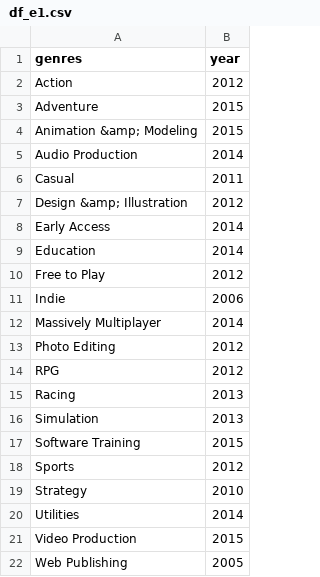
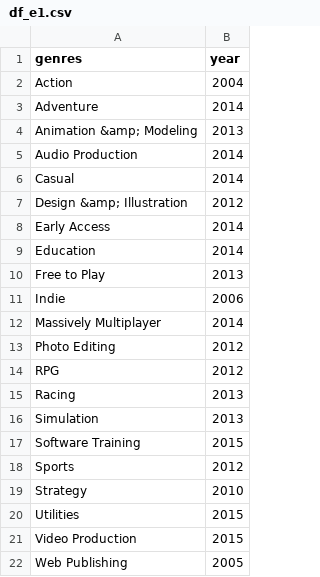
Before and after one commit to Batxa/DS_Project1, a CSV file: df_e1.csv, drawn as a sheet.

```diff
--- a/df_e1.csv
+++ b/df_e1.csv
@@ -1,7 +1,7 @@
 genres,year
-Action,2012
-Adventure,2015
-Animation &amp; Modeling,2015
+Action,2004
+Adventure,2014
+Animation &amp; Modeling,2013
 Audio Production,2014
-Casual,2011
+Casual,2014
 Design &amp; Illustration,2012
@@ -9,3 +9,3 @@ Early Access,2014
 Education,2014
-Free to Play,2012
+Free to Play,2013
 Indie,2006
@@ -19,3 +19,3 @@ Sports,2012
 Strategy,2010
-Utilities,2014
+Utilities,2015
 Video Production,2015
```
Also changed, not shown: df_e2_playtime.csv, df_e2_users.csv, 1 other file.
